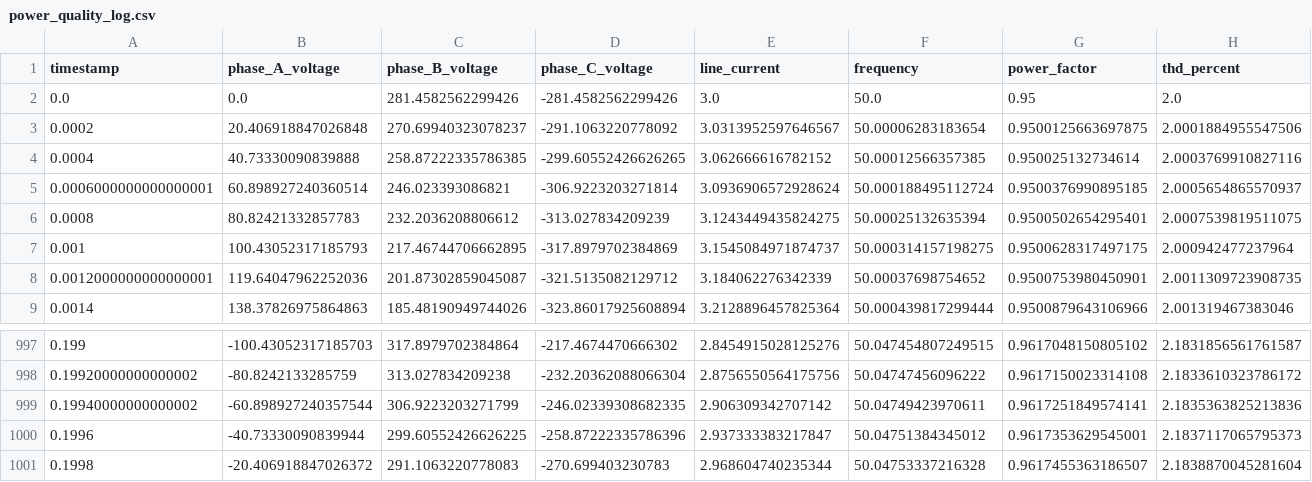
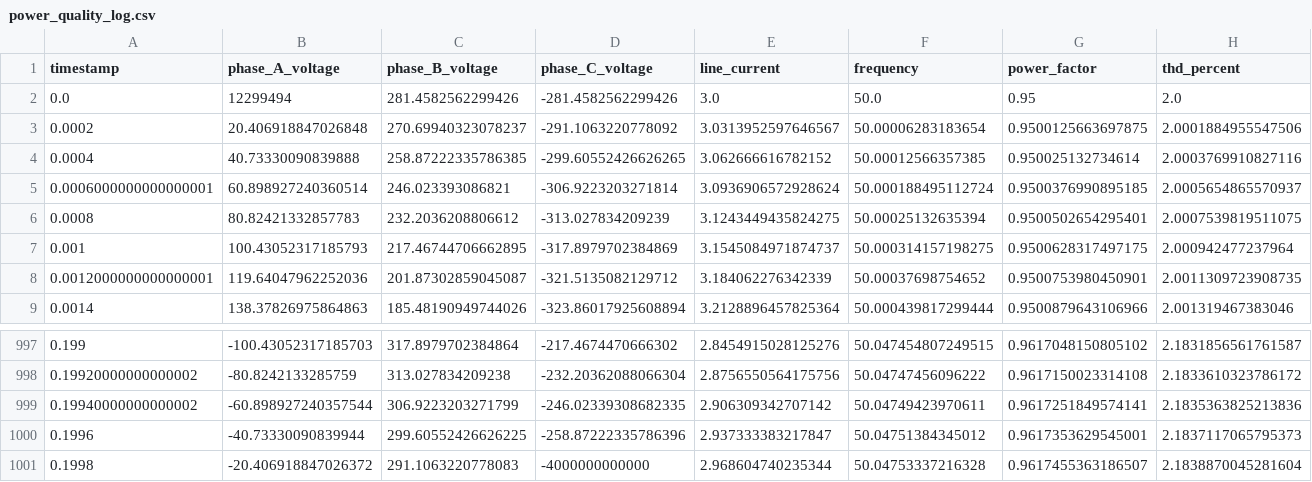
Before and after one commit to atorresda/AC-Waveforms, a CSV file: data/power_quality_log.csv, drawn as a sheet; only a part is shown, gaps mark what is left out.

Commit message:
- Change two values (first and last lines from different phases) to prove that code flags tolerances issues

```diff
--- a/data/power_quality_log.csv
+++ b/data/power_quality_log.csv
@@ -1,3 +1,3 @@
 timestamp,phase_A_voltage,phase_B_voltage,phase_C_voltage,line_current,frequency,power_factor,thd_percent
-0.0,0.0,281.4582562299426,-281.4582562299426,3.0,50.0,0.95,2.0
+0.0,12299494,281.4582562299426,-281.4582562299426,3.0,50.0,0.95,2.0
 0.0002,20.406918847026848,270.69940323078237,-291.1063220778092,3.0313952597646567,50.00006283183654,0.9500125663697875,2.0001884955547506
@@ -1000,2 +1000,2 @@ timestamp,phase_A_voltage,phase_B_voltage,phase_C_voltage,line_current,frequency
 0.1996,-40.73330090839944,299.60552426626225,-258.87222335786396,2.937333383217847,50.04751384345012,0.9617353629545001,2.1837117065795373
-0.1998,-20.406918847026372,291.1063220778083,-270.699403230783,2.968604740235344,50.04753337216328,0.9617455363186507,2.1838870045281604
+0.1998,-20.406918847026372,291.1063220778083,-4000000000000,2.968604740235344,50.04753337216328,0.9617455363186507,2.1838870045281604
```
Also changed, not shown: 2 other files.
